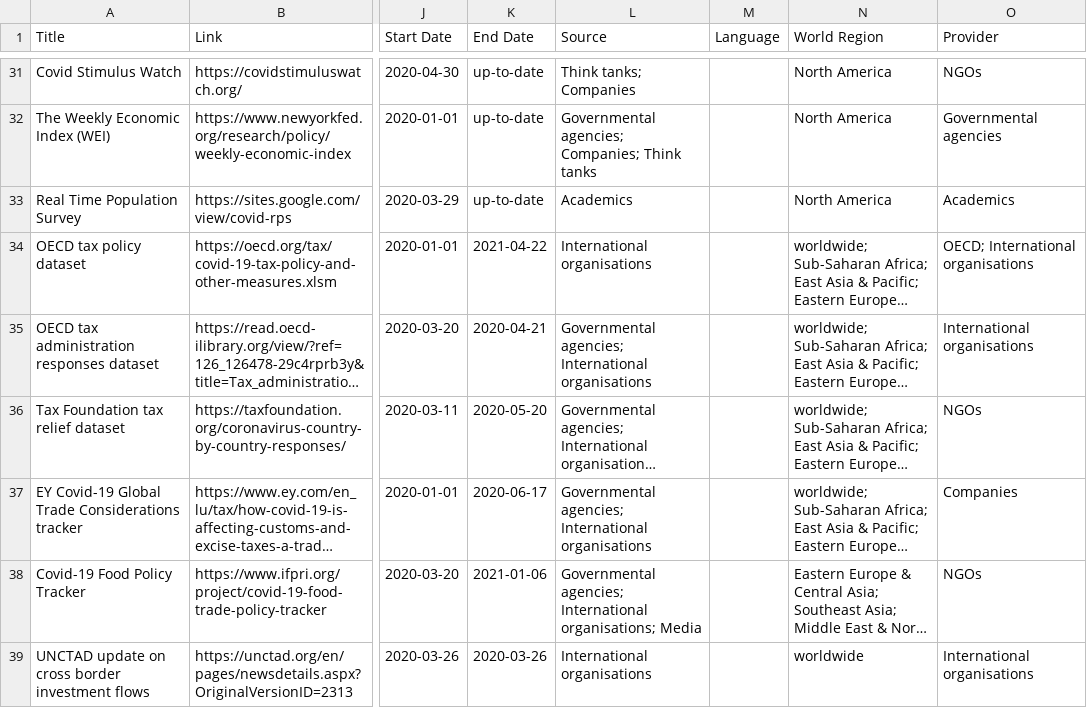
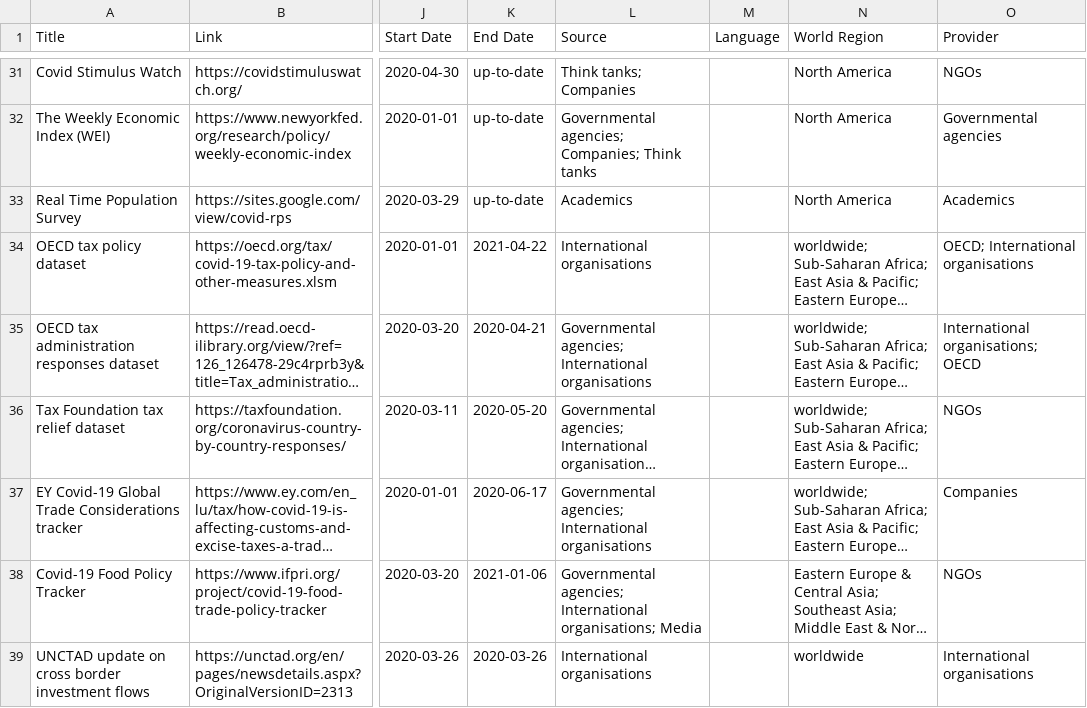
Before and after one commit to lukaslehner/supertracker, a CSV file: _data/trackers.csv, drawn as a sheet; only a part is shown, gaps mark what is left out; long unchanged cells end in …; the diff covers the shown part only; the diff names each change by its address in the sheet, - before the commit and + after, or states it on an @@ line.

Commit message:
Update trackers.csv

```diff
--- a/_data/trackers.csv
+++ b/_data/trackers.csv
-O35 (Provider): International organisations
+O35 (Provider): International organisations; OECD
```
Also changed, not shown: 6 edited cells elsewhere in this file.
